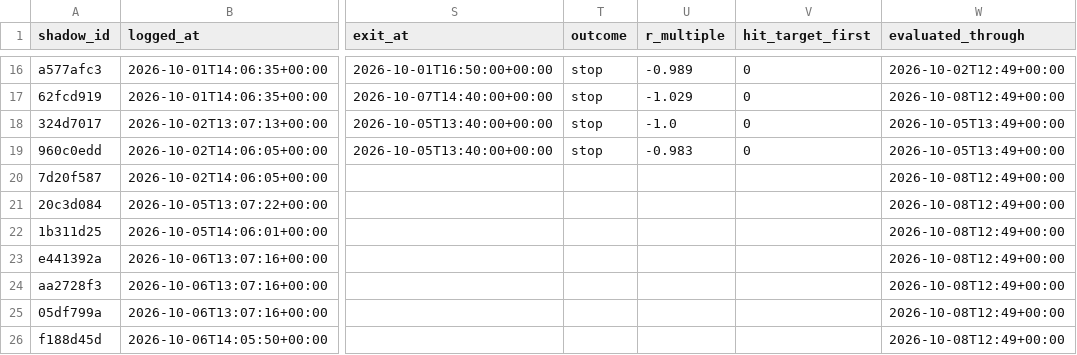
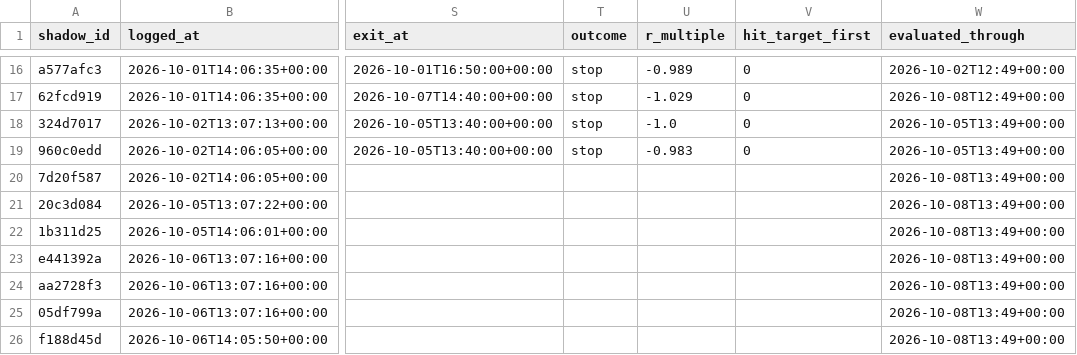
Before and after one commit to ConnorHampstead/claude-portfolio, a CSV file: shadow.csv, drawn as a sheet; only a part is shown, gaps mark what is left out; the diff covers the shown part only; the diff names each change by its address in the sheet, - before the commit and + after, or states it on an @@ line.

```diff
--- a/shadow.csv
+++ b/shadow.csv
-W20:W26 (evaluated_through): 2026-10-08T12:49+00:00
+W20:W26 (evaluated_through): 2026-10-08T13:49+00:00
```
Also changed, not shown: 1 added row and 13 edited cells elsewhere in this file, journal.csv, state/equity.csv, 11 other files.
